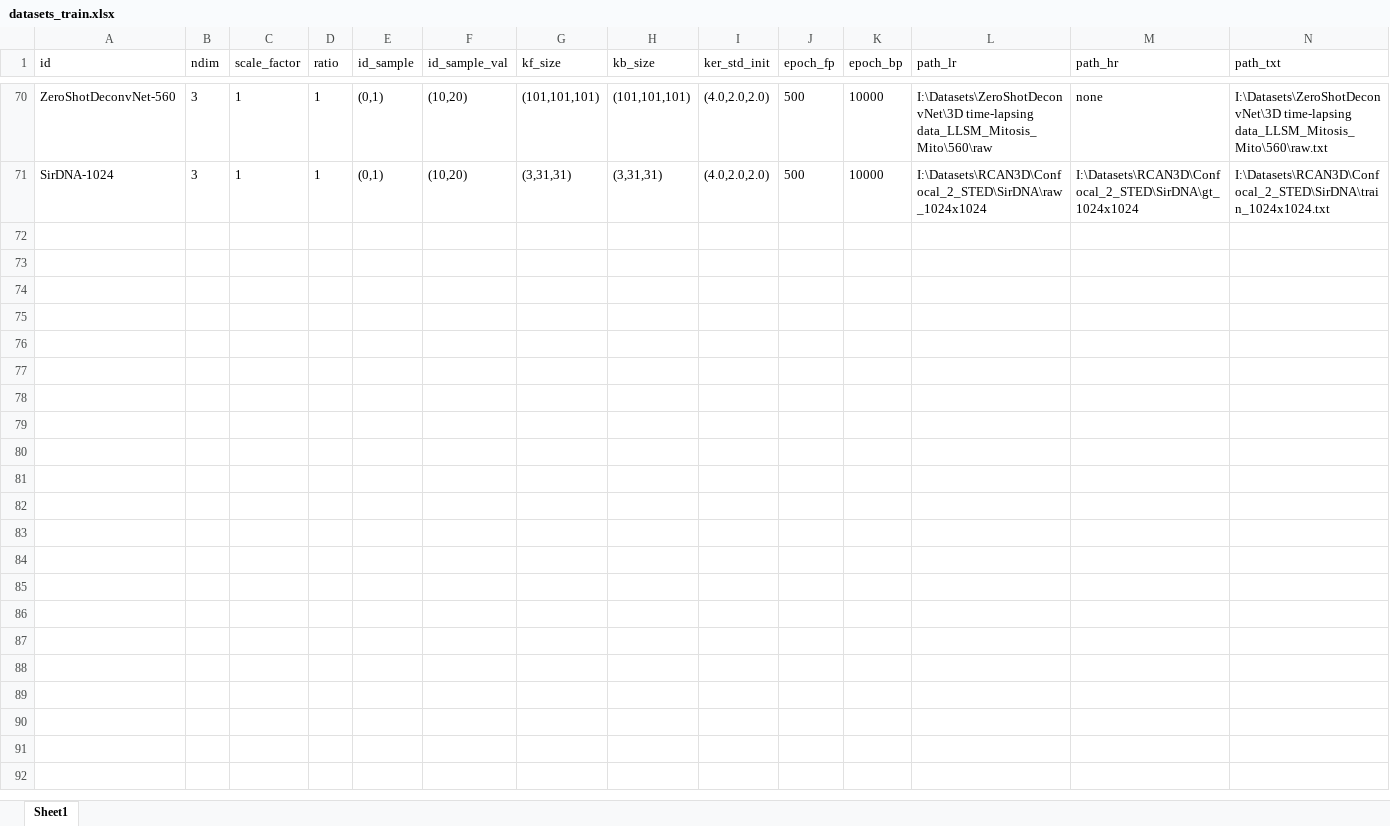
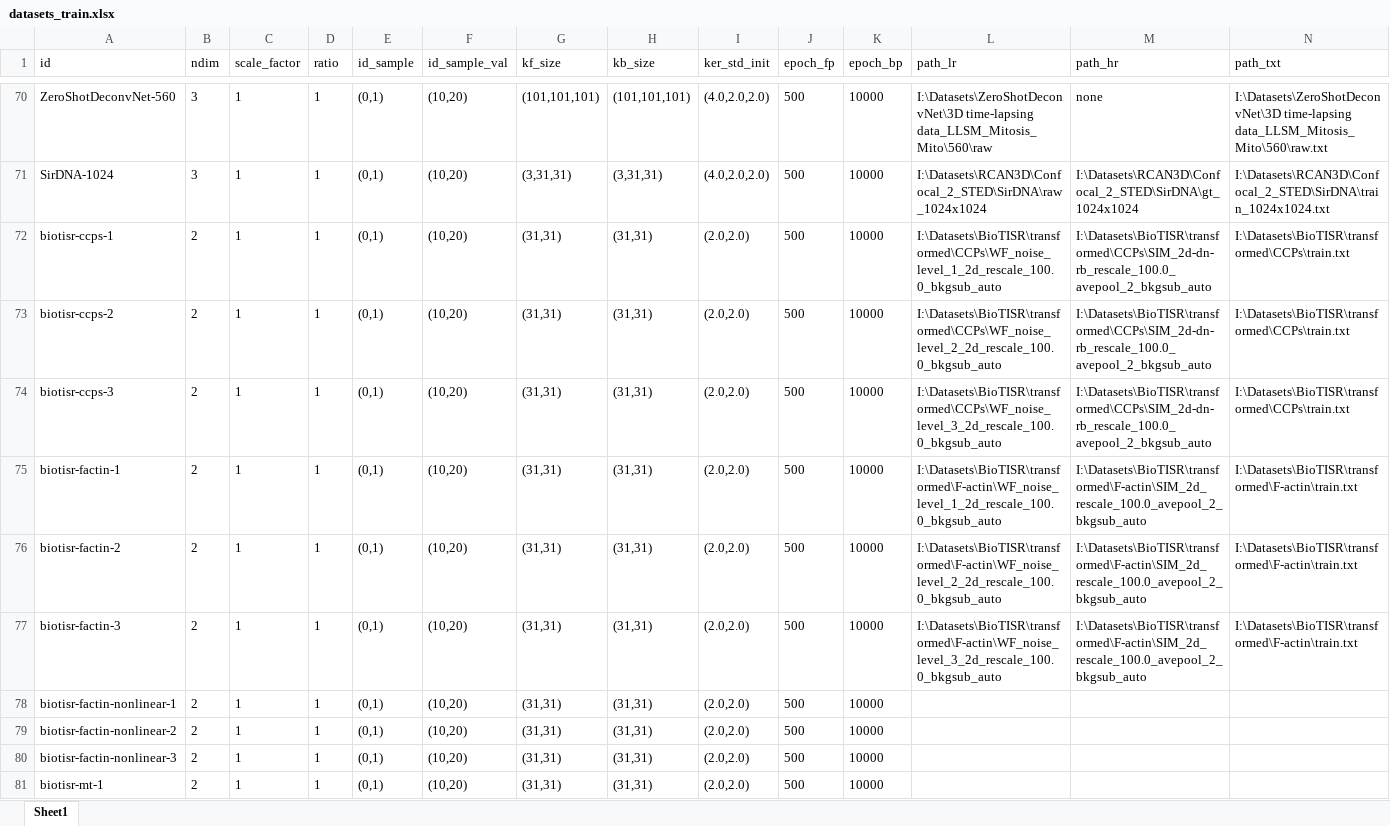
Before and after one commit to qiqi-lu/kldeconv, an Excel workbook: datasets_train.xlsx, sheet Sheet1, drawn as a sheet; only a part is shown, gaps mark what is left out; values as stored, in another font and other column widths than the file's, no borders; rows hold the shown columns only; the diff covers the shown part only; the diff names each change by its address in the sheet, - before the commit and + after, or states it on an @@ line.

```diff
--- a/datasets_train.xlsx (sheet Sheet1)
+++ b/datasets_train.xlsx (sheet Sheet1)
+row 72: biotisr-ccps-1 | 2 | 1 | 1 | (0,1) | (10,20) | (31,31) | (31,31) | (2.0,2.0) | 500 | 10000 | I:\Datasets\BioTISR\transformed\CCPs\WF_noise_level_1_2d_rescale_100.0_bkgsub_auto | I:\Datasets\BioTISR\transformed\CCPs\SIM_2d-dn-rb_rescale_100.0_avepool_2_bkgsub_auto | I:\Datasets\BioTISR\transformed\CCPs\train.txt
+row 73: biotisr-ccps-2 | 2 | 1 | 1 | (0,1) | (10,20) | (31,31) | (31,31) | (2.0,2.0) | 500 | 10000 | I:\Datasets\BioTISR\transformed\CCPs\WF_noise_level_2_2d_rescale_100.0_bkgsub_auto | I:\Datasets\BioTISR\transformed\CCPs\SIM_2d-dn-rb_rescale_100.0_avepool_2_bkgsub_auto | I:\Datasets\BioTISR\transformed\CCPs\train.txt
+row 74: biotisr-ccps-3 | 2 | 1 | 1 | (0,1) | (10,20) | (31,31) | (31,31) | (2.0,2.0) | 500 | 10000 | I:\Datasets\BioTISR\transformed\CCPs\WF_noise_level_3_2d_rescale_100.0_bkgsub_auto | I:\Datasets\BioTISR\transformed\CCPs\SIM_2d-dn-rb_rescale_100.0_avepool_2_bkgsub_auto | I:\Datasets\BioTISR\transformed\CCPs\train.txt
+row 75: biotisr-factin-1 | 2 | 1 | 1 | (0,1) | (10,20) | (31,31) | (31,31) | (2.0,2.0) | 500 | 10000 | I:\Datasets\BioTISR\transformed\F-actin\WF_noise_level_1_2d_rescale_100.0_bkgsub_auto | I:\Datasets\BioTISR\transformed\F-actin\SIM_2d_rescale_100.0_avepool_2_bkgsub_auto | I:\Datasets\BioTISR\transformed\F-actin\train.txt
+row 76: biotisr-factin-2 | 2 | 1 | 1 | (0,1) | (10,20) | (31,31) | (31,31) | (2.0,2.0) | 500 | 10000 | I:\Datasets\BioTISR\transformed\F-actin\WF_noise_level_2_2d_rescale_100.0_bkgsub_auto | I:\Datasets\BioTISR\transformed\F-actin\SIM_2d_rescale_100.0_avepool_2_bkgsub_auto | I:\Datasets\BioTISR\transformed\F-actin\train.txt
+row 77: biotisr-factin-3 | 2 | 1 | 1 | (0,1) | (10,20) | (31,31) | (31,31) | (2.0,2.0) | 500 | 10000 | I:\Datasets\BioTISR\transformed\F-actin\WF_noise_level_3_2d_rescale_100.0_bkgsub_auto | I:\Datasets\BioTISR\transformed\F-actin\SIM_2d_rescale_100.0_avepool_2_bkgsub_auto | I:\Datasets\BioTISR\transformed\F-actin\train.txt
+row 78: biotisr-factin-nonlinear-1 | 2 | 1 | 1 | (0,1) | (10,20) | (31,31) | (31,31) | (2.0,2.0) | 500 | 10000
+row 79: biotisr-factin-nonlinear-2 | 2 | 1 | 1 | (0,1) | (10,20) | (31,31) | (31,31) | (2.0,2.0) | 500 | 10000
+row 80: biotisr-factin-nonlinear-3 | 2 | 1 | 1 | (0,1) | (10,20) | (31,31) | (31,31) | (2.0,2.0) | 500 | 10000
+row 81: biotisr-mt-1 | 2 | 1 | 1 | (0,1) | (10,20) | (31,31) | (31,31) | (2.0,2.0) | 500 | 10000
```
Also changed, not shown: 13 added rows elsewhere in this sheet, datasets_test.xlsx, 4 other files.
